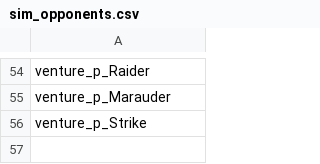
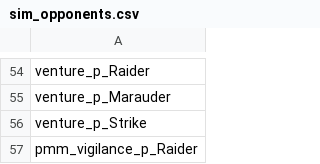
Before and after one commit to MiniDeth3/PMMM, a CSV file: data/campaign/sim_opponents.csv, drawn as a sheet; only a part is shown, gaps mark what is left out; the diff names each change by its address in the sheet, - before the commit and + after, or states it on an @@ line.

```diff
--- a/data/campaign/sim_opponents.csv
+++ b/data/campaign/sim_opponents.csv
+row 57: pmm_vigilance_p_Raider
```
Also changed, not shown: 1 other file.
